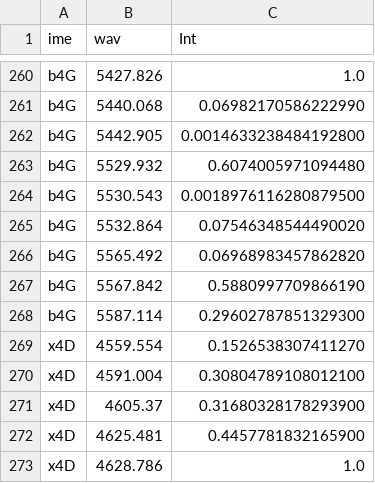
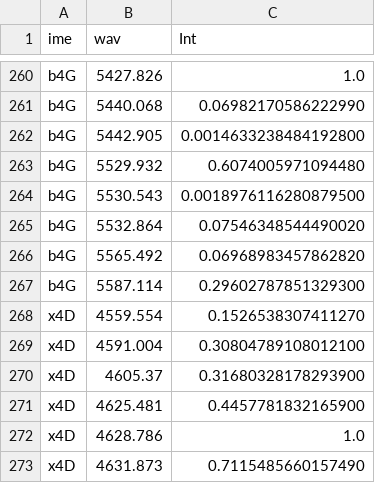
Before and after one commit to yukawa1/fantasy, a CSV file: fantasy_agn/input/feII_model.csv, drawn as a sheet; only a part is shown, gaps mark what is left out; the shorter side is filled out with more unchanged rows; the diff names each change by its address in the sheet, - before the commit and + after, or states it on an @@ line.

Commit message:
fe model updated

```diff
--- a/fantasy_agn/input/feII_model.csv
+++ b/fantasy_agn/input/feII_model.csv
-row 267: b4G | 5567.842 | 0.5880997709866190
```
